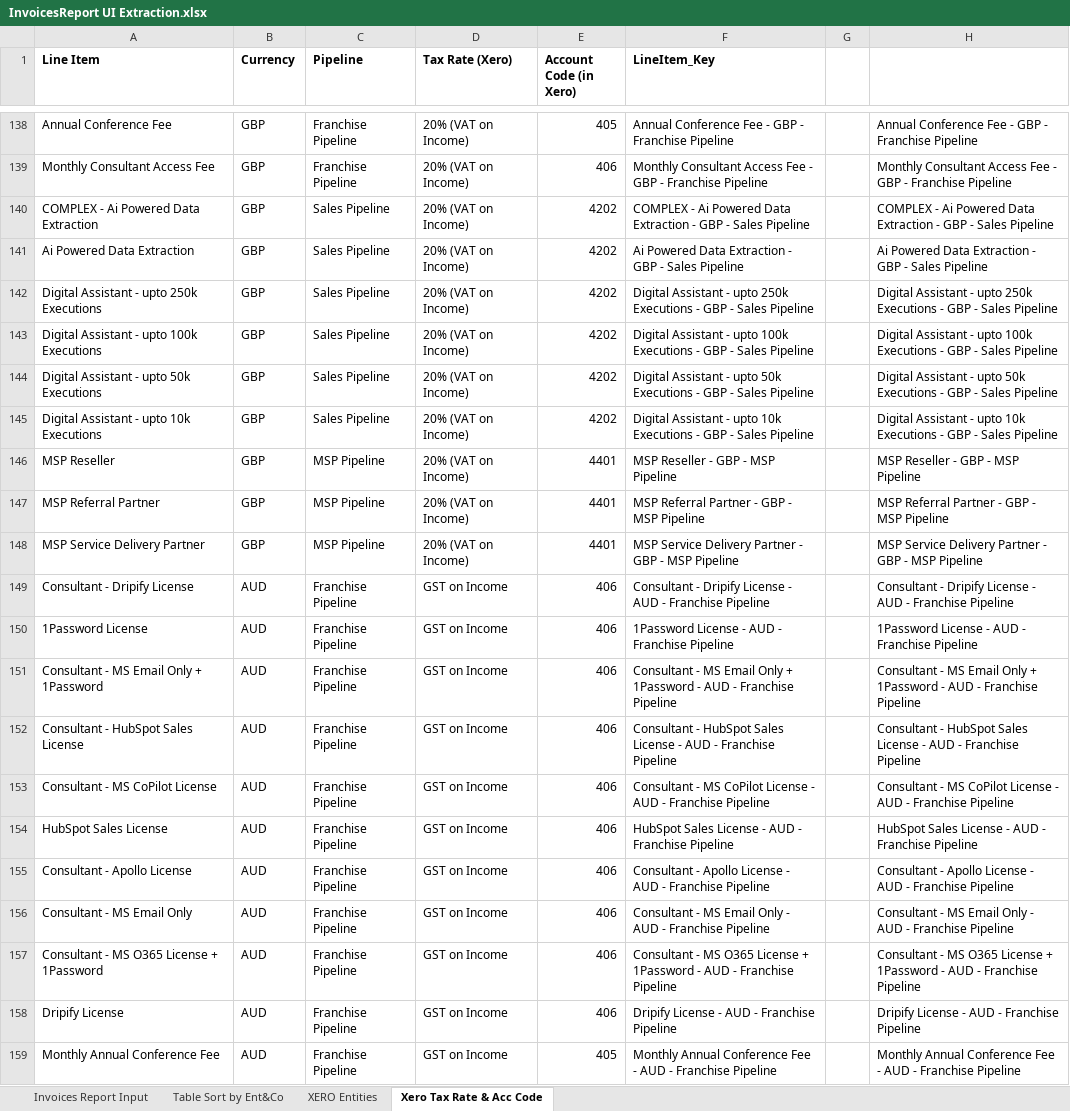
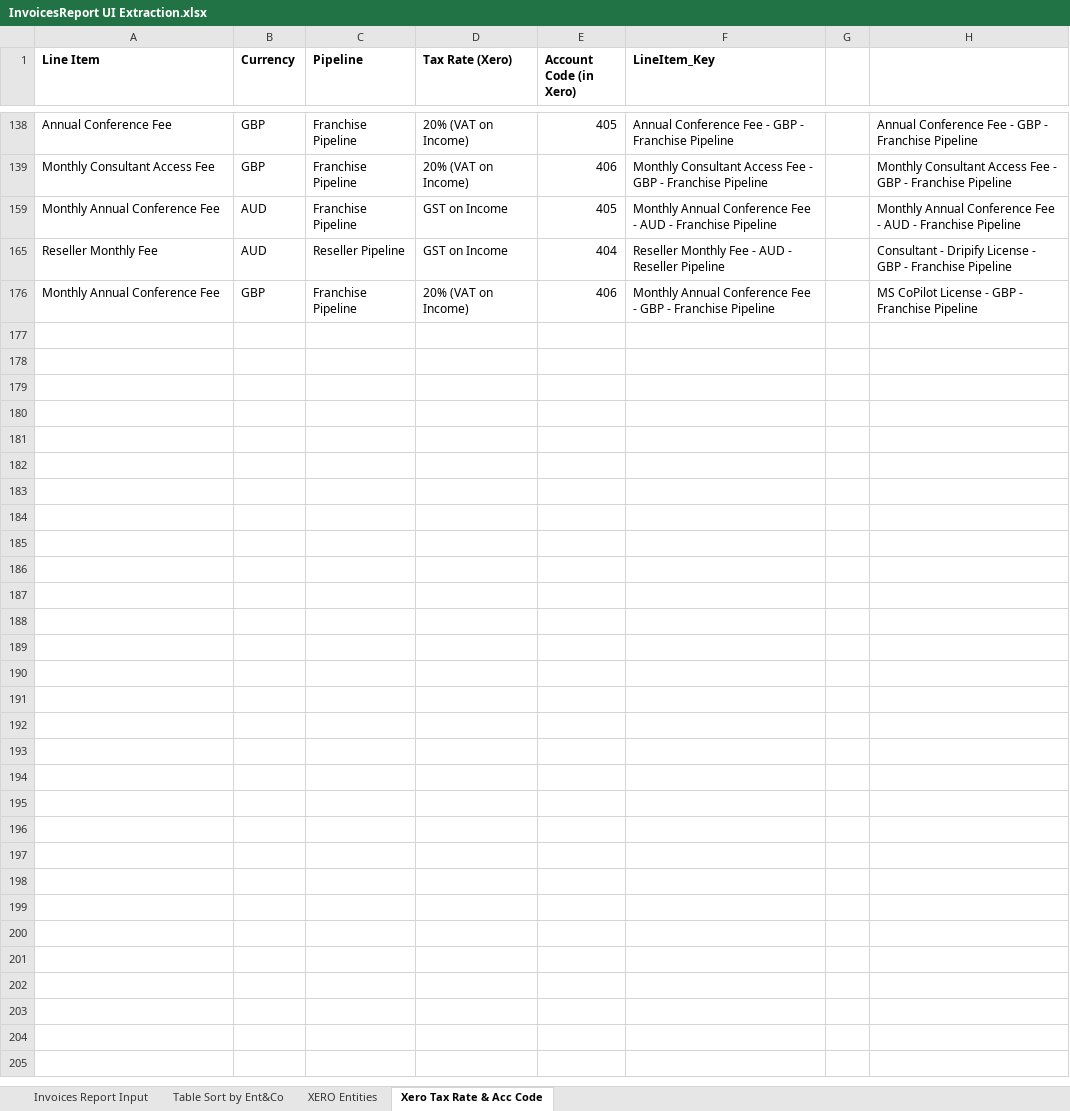
Before and after one commit to ValentaColombia/valenta-invoicing-contract-sent-performer, an Excel workbook: Data/Temp/InvoicesReport UI Extraction.xlsx, sheet Xero Tax Rate & Acc Code, drawn as a sheet; only a part is shown, gaps mark what is left out; the shorter side is filled out with more unchanged rows; values as stored, in another font and other column widths than the file's, no borders; table styles not drawn; the diff covers the shown part only; the diff names each change by its address in the sheet, - before the commit and + after, or states it on an @@ line.

```diff
--- a/Data/Temp/InvoicesReport UI Extraction.xlsx (sheet Xero Tax Rate & Acc Code)
+++ b/Data/Temp/InvoicesReport UI Extraction.xlsx (sheet Xero Tax Rate & Acc Code)
@@ row 140 hidden: COMPLEX - Ai Powered Data Extraction | GBP | Sales Pipeline | 20% (VAT on Income) | 4202 | COMPLEX - Ai Powered Data Extraction - GBP - Sales Pipeline |  | COMPLEX - Ai Powered Data Extraction - GBP - Sales Pipeline @@
@@ row 141 hidden: Ai Powered Data Extraction | GBP | Sales Pipeline | 20% (VAT on Income) | 4202 | Ai Powered Data Extraction - GBP - Sales Pipeline |  | Ai Powered Data Extraction - GBP - Sales Pipeline @@
@@ row 142 hidden: Digital Assistant - upto 250k Executions | GBP | Sales Pipeline | 20% (VAT on Income) | 4202 | Digital Assistant - upto 250k Executions - GBP - Sales Pipeline |  | Digital Assistant - upto 250k Executions - GBP - Sales Pipeline @@
@@ row 143 hidden: Digital Assistant - upto 100k Executions | GBP | Sales Pipeline | 20% (VAT on Income) | 4202 | Digital Assistant - upto 100k Executions - GBP - Sales Pipeline |  | Digital Assistant - upto 100k Executions - GBP - Sales Pipeline @@
@@ row 144 hidden: Digital Assistant - upto 50k Executions | GBP | Sales Pipeline | 20% (VAT on Income) | 4202 | Digital Assistant - upto 50k Executions - GBP - Sales Pipeline |  | Digital Assistant - upto 50k Executions - GBP - Sales Pipeline @@
@@ row 145 hidden: Digital Assistant - upto 10k Executions | GBP | Sales Pipeline | 20% (VAT on Income) | 4202 | Digital Assistant - upto 10k Executions - GBP - Sales Pipeline |  | Digital Assistant - upto 10k Executions - GBP - Sales Pipeline @@
@@ row 146 hidden: MSP Reseller | GBP | MSP Pipeline | 20% (VAT on Income) | 4401 | MSP Reseller - GBP - MSP Pipeline |  | MSP Reseller - GBP - MSP Pipeline @@
@@ row 147 hidden: MSP Referral Partner | GBP | MSP Pipeline | 20% (VAT on Income) | 4401 | MSP Referral Partner - GBP - MSP Pipeline |  | MSP Referral Partner - GBP - MSP Pipeline @@
@@ row 148 hidden: MSP Service Delivery Partner | GBP | MSP Pipeline | 20% (VAT on Income) | 4401 | MSP Service Delivery Partner - GBP - MSP Pipeline |  | MSP Service Delivery Partner - GBP - MSP Pipeline @@
@@ row 149 hidden: Consultant - Dripify License | AUD | Franchise Pipeline | GST on Income | 406 | Consultant - Dripify License - AUD - Franchise Pipeline |  | Consultant - Dripify License - AUD - Franchise Pipeline @@
@@ row 150 hidden: 1Password License | AUD | Franchise Pipeline | GST on Income | 406 | 1Password License - AUD - Franchise Pipeline |  | 1Password License - AUD - Franchise Pipeline @@
@@ row 151 hidden: Consultant - MS Email Only + 1Password | AUD | Franchise Pipeline | GST on Income | 406 | Consultant - MS Email Only + 1Password - AUD - Franchise Pipeline |  | Consultant - MS Email Only + 1Password - AUD - Franchise Pipeline @@
@@ row 152 hidden: Consultant - HubSpot Sales License | AUD | Franchise Pipeline | GST on Income | 406 | Consultant - HubSpot Sales License - AUD - Franchise Pipeline |  | Consultant - HubSpot Sales License - AUD - Franchise Pipeline @@
@@ row 153 hidden: Consultant - MS CoPilot License | AUD | Franchise Pipeline | GST on Income | 406 | Consultant - MS CoPilot License - AUD - Franchise Pipeline |  | Consultant - MS CoPilot License - AUD - Franchise Pipeline @@
@@ row 154 hidden: HubSpot Sales License | AUD | Franchise Pipeline | GST on Income | 406 | HubSpot Sales License - AUD - Franchise Pipeline |  | HubSpot Sales License - AUD - Franchise Pipeline @@
@@ row 155 hidden: Consultant - Apollo License | AUD | Franchise Pipeline | GST on Income | 406 | Consultant - Apollo License - AUD - Franchise Pipeline |  | Consultant - Apollo License - AUD - Franchise Pipeline @@
@@ row 156 hidden: Consultant - MS Email Only | AUD | Franchise Pipeline | GST on Income | 406 | Consultant - MS Email Only - AUD - Franchise Pipeline |  | Consultant - MS Email Only - AUD - Franchise Pipeline @@
@@ row 157 hidden: Consultant - MS O365 License + 1Password | AUD | Franchise Pipeline | GST on Income | 406 | Consultant - MS O365 License + 1Password - AUD - Franchise Pipeline |  | Consultant - MS O365 License + 1Password - AUD - Franchise Pipeline @@
@@ row 158 hidden: Dripify License | AUD | Franchise Pipeline | GST on Income | 406 | Dripify License - AUD - Franchise Pipeline |  | Dripify License - AUD - Franchise Pipeline @@
```
Also changed, not shown: 136 hidden or unhidden rows elsewhere in this sheet, Data/Output/Contract Sent Summary Report.xlsx, 24 other files.
